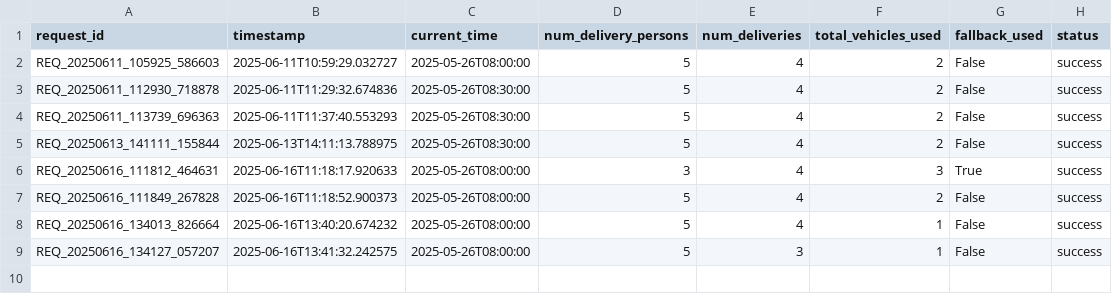
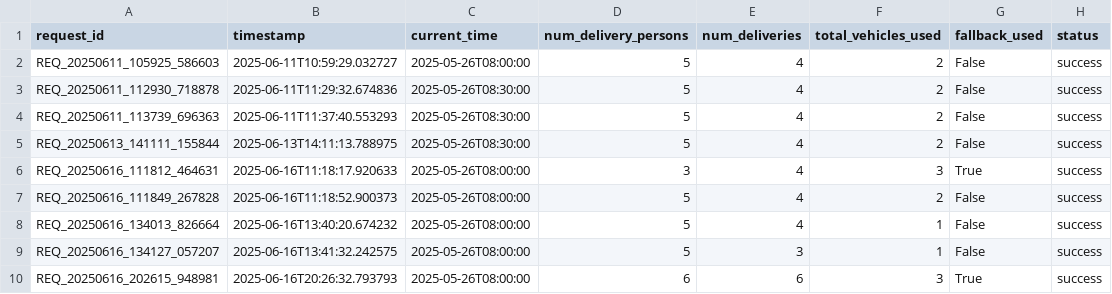
Before and after one commit to Shriya-20/Parcel_Delivery_Optimization, a CSV file: google_or_tools/multi_vehicle_VRPTW/csv_data/delivery_requests.csv, drawn as a sheet.

```diff
--- a/google_or_tools/multi_vehicle_VRPTW/csv_data/delivery_requests.csv
+++ b/google_or_tools/multi_vehicle_VRPTW/csv_data/delivery_requests.csv
@@ -9 +9,2 @@ REQ_20250616_134013_826664,2025-06-16T13:40:20.674232,2025-05-26T08:00:00,5,4,1,
 REQ_20250616_134127_057207,2025-06-16T13:41:32.242575,2025-05-26T08:00:00,5,3,1,False,success
+REQ_20250616_202615_948981,2025-06-16T20:26:32.793793,2025-05-26T08:00:00,6,6,3,True,success
```
Also changed, not shown: google_or_tools/multi_vehicle_VRPTW/csv_data/delivery_details.csv, google_or_tools/multi_vehicle_VRPTW/csv_data/delivery_routes.csv, 12 other files.
